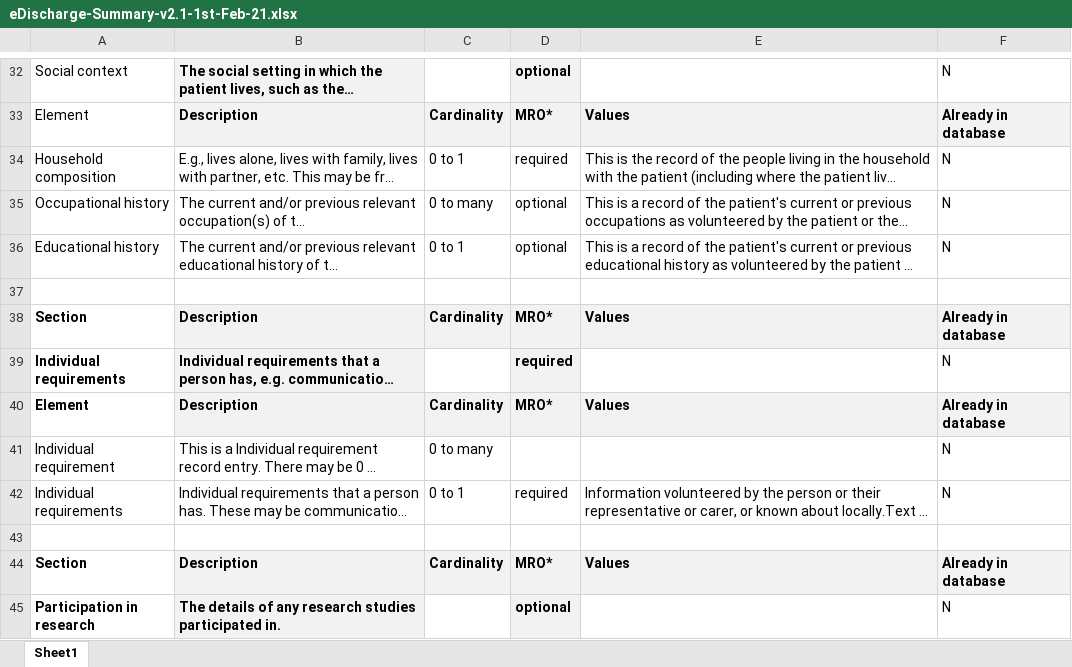
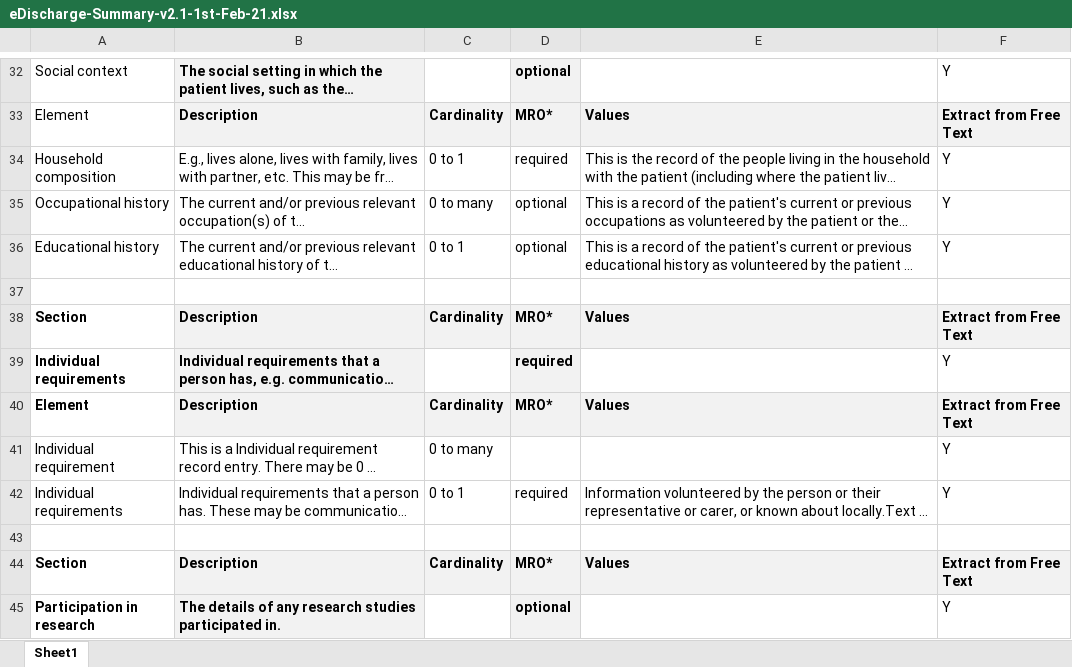
Before and after one commit to simonEllershaw/llm-discharge-summaries, an Excel workbook: guidelines/eDischarge-Summary-v2.1-1st-Feb-21.xlsx, sheet Sheet1, drawn as a sheet; only a part is shown, gaps mark what is left out; long unchanged cells end in …; values as stored, in another font and other column widths than the file's, no borders; the diff covers the shown part only; the diff names each change by its address in the sheet, - before the commit and + after, or states it on an @@ line.

Commit message:
Add extract from free text column

```diff
--- a/guidelines/eDischarge-Summary-v2.1-1st-Feb-21.xlsx (sheet Sheet1)
+++ b/guidelines/eDischarge-Summary-v2.1-1st-Feb-21.xlsx (sheet Sheet1)
-F32: N
+F32: Y
-F33: Already in database
+F33: Extract from Free Text
-F34:F36: N
+F34:F36: Y
-F38: Already in database
+F38: Extract from Free Text
-F39: N
+F39: Y
-F40: Already in database
+F40: Extract from Free Text
-F41:F42: N
+F41:F42: Y
-F44: Already in database
+F44: Extract from Free Text
-F45: N
+F45: Y
```
Also changed, not shown: 188 edited cells elsewhere in this sheet.
